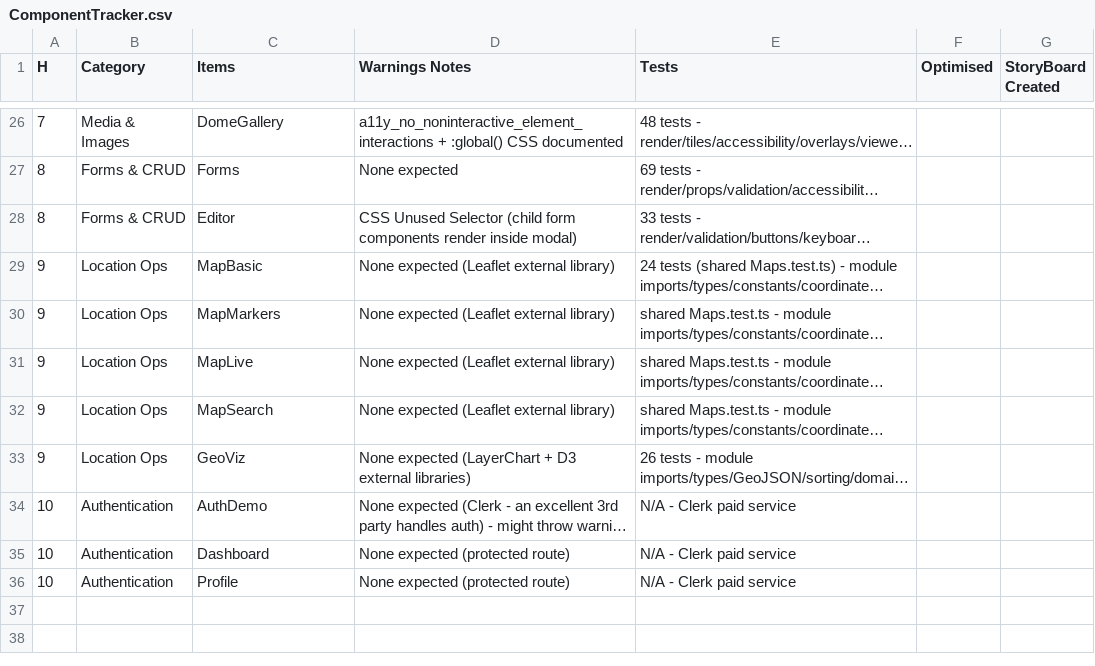
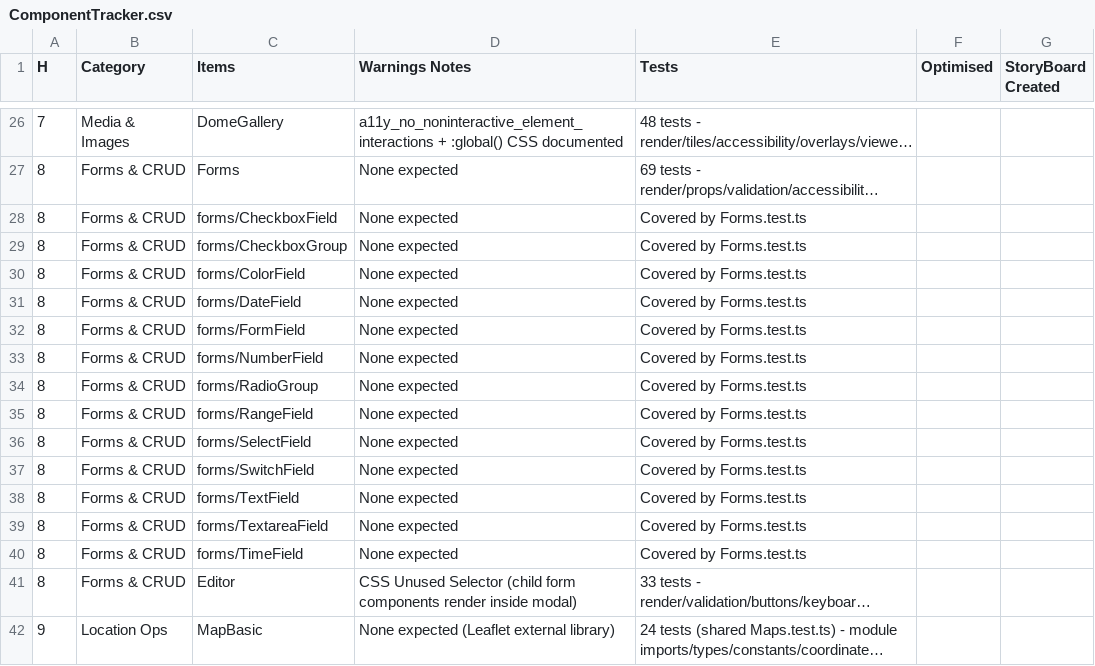
Before and after one commit to Jktfe/tfeSvelteTemplates, a CSV file: docs/ComponentTracker.csv, drawn as a sheet; only a part is shown, gaps mark what is left out; the shorter side is filled out with more unchanged rows; long unchanged cells end in …; the diff covers the shown part only; the diff names each change by its address in the sheet, - before the commit and + after, or states it on an @@ line.

```diff
--- a/docs/ComponentTracker.csv
+++ b/docs/ComponentTracker.csv
+row 28: 8 | Forms & CRUD | forms/CheckboxField | None expected | Covered by Forms.test.ts
+row 29: 8 | Forms & CRUD | forms/CheckboxGroup | None expected | Covered by Forms.test.ts
+row 30: 8 | Forms & CRUD | forms/ColorField | None expected | Covered by Forms.test.ts
+row 31: 8 | Forms & CRUD | forms/DateField | None expected | Covered by Forms.test.ts
+row 32: 8 | Forms & CRUD | forms/FormField | None expected | Covered by Forms.test.ts
+row 33: 8 | Forms & CRUD | forms/NumberField | None expected | Covered by Forms.test.ts
+row 34: 8 | Forms & CRUD | forms/RadioGroup | None expected | Covered by Forms.test.ts
+row 35: 8 | Forms & CRUD | forms/RangeField | None expected | Covered by Forms.test.ts
+row 36: 8 | Forms & CRUD | forms/SelectField | None expected | Covered by Forms.test.ts
+row 37: 8 | Forms & CRUD | forms/SwitchField | None expected | Covered by Forms.test.ts
+row 38: 8 | Forms & CRUD | forms/TextField | None expected | Covered by Forms.test.ts
+row 39: 8 | Forms & CRUD | forms/TextareaField | None expected | Covered by Forms.test.ts
+row 40: 8 | Forms & CRUD | forms/TimeField | None expected | Covered by Forms.test.ts
```
Also changed, not shown: 21 added rows elsewhere in this file, 31 other files.
